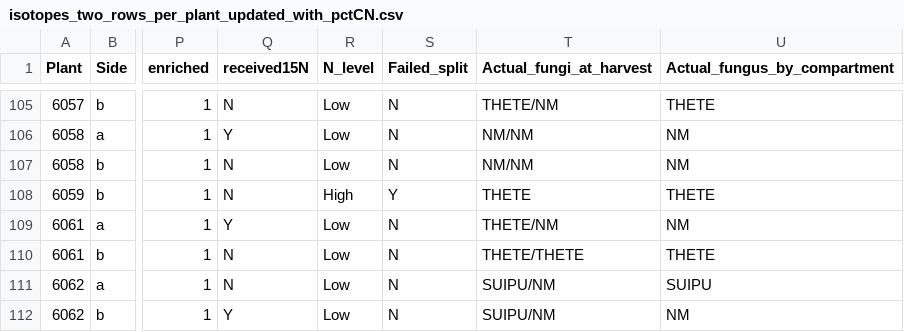
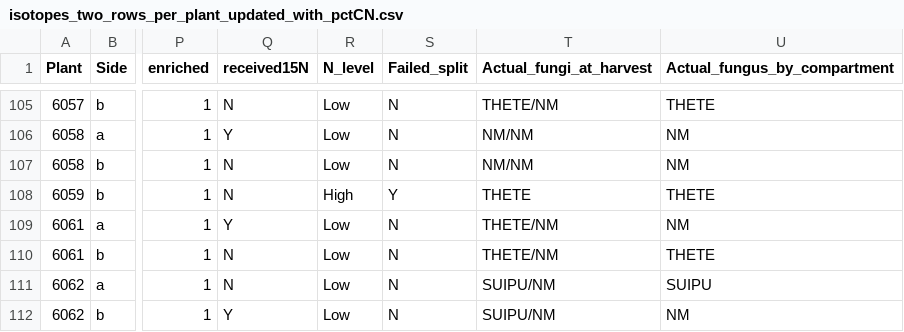
Before and after one commit to laurabogar/fungal-competition2020, a CSV file: processeddata/isotopes_two_rows_per_plant_updated_with_pctCN.csv, drawn as a sheet; only a part is shown, gaps mark what is left out; the diff names each change by its address in the sheet, - before the commit and + after, or states it on an @@ line.

```diff
--- a/processeddata/isotopes_two_rows_per_plant_updated_with_pctCN.csv
+++ b/processeddata/isotopes_two_rows_per_plant_updated_with_pctCN.csv
-T110 (Actual_fungi_at_harvest): THETE/THETE
+T110 (Actual_fungi_at_harvest): THETE/NM
```
Also changed, not shown: processeddata/isotope_and_plant_metadata_with_competition_coded_clearly_INCLUDING_MIXED_and_pctCN.csv, processeddata/isotope_and_plant_metadata_with_competition_coded_clearly_INCLUDING_MIXED_betterversus.csv, 2 other files.
